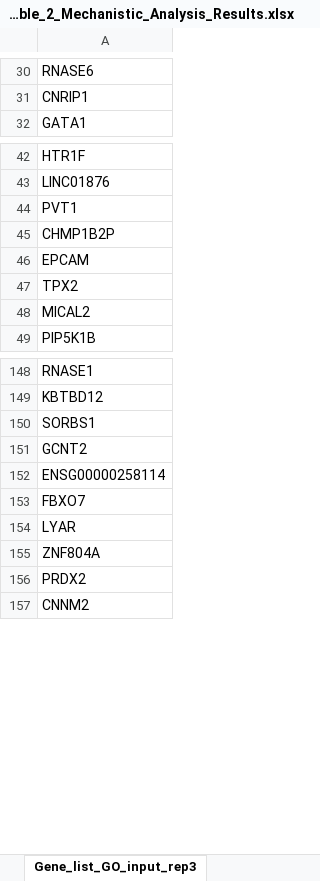
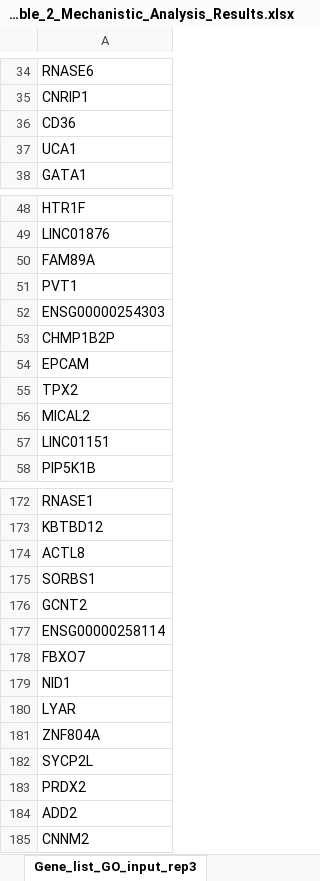
Before and after one commit to BioBam/scMaSigPro_Supp, an Excel workbook: Tables/Additional_Table_2_Mechanistic_Analysis_Results.xlsx, sheet Gene_list_GO_input_rep3, drawn as a sheet; only a part is shown, gaps mark what is left out; values as stored, in another font and other column widths than the file's, no borders; the diff covers the shown part only; the diff names each change by its address in the sheet, - before the commit and + after, or states it on an @@ line.

```diff
--- a/Tables/Additional_Table_2_Mechanistic_Analysis_Results.xlsx (sheet Gene_list_GO_input_rep3)
+++ b/Tables/Additional_Table_2_Mechanistic_Analysis_Results.xlsx (sheet Gene_list_GO_input_rep3)
+row 36: CD36
+row 37: UCA1
+row 50: FAM89A
+row 52: ENSG00000254303
+row 57: LINC01151
+row 174: ACTL8
+row 179: NID1
+row 182: SYCP2L
+row 184: ADD2
```
Also changed, not shown: 53 added rows elsewhere in this sheet, sheet GO_BP_Results_rep3, 4 other files.
